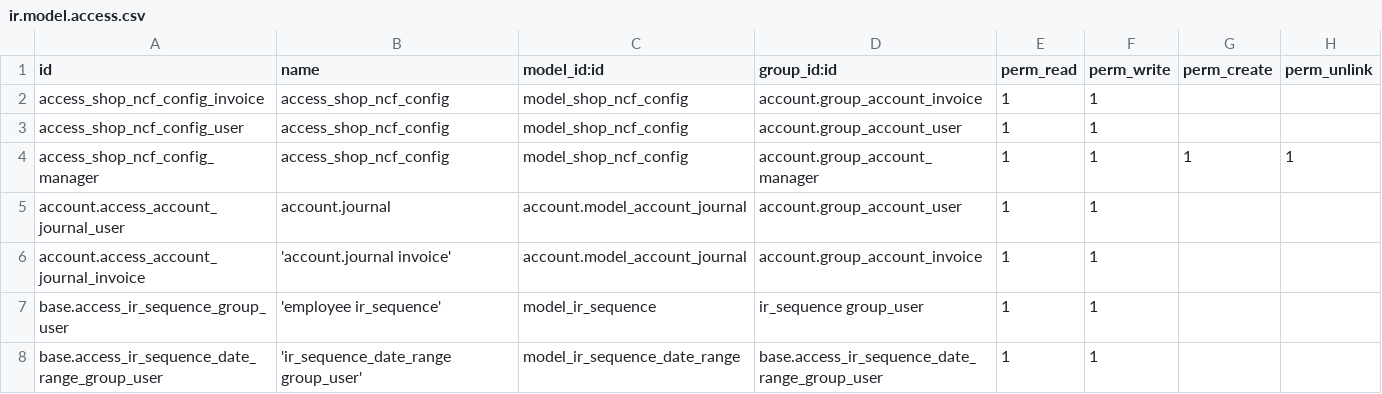
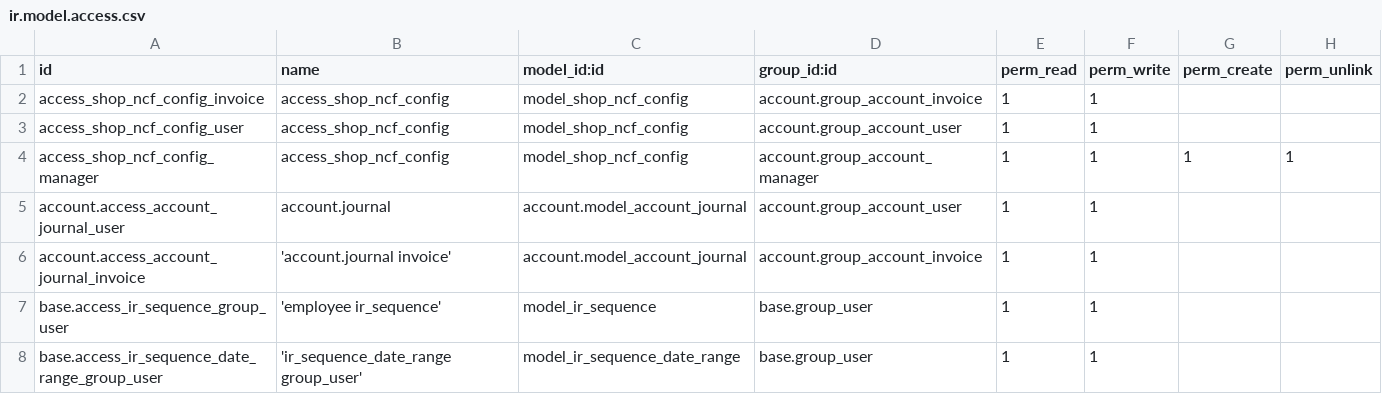
Before and after one commit to dixgrake/l10n-dominicana, a CSV file: ncf_manager/security/ir.model.access.csv, drawn as a sheet.

Commit message:
[FIX] Wrong user group set on permissions

```diff
--- a/ncf_manager/security/ir.model.access.csv
+++ b/ncf_manager/security/ir.model.access.csv
@@ -6,3 +6,3 @@ account.access_account_journal_user,account.journal,account.model_account_journa
 account.access_account_journal_invoice,'account.journal invoice',account.model_account_journal,account.group_account_invoice,1,1,,
-base.access_ir_sequence_group_user,'employee ir_sequence',model_ir_sequence,ir_sequence group_user,1,1,,
-base.access_ir_sequence_date_range_group_user,'ir_sequence_date_range group_user',model_ir_sequence_date_range,base.access_ir_sequence_date_range_group_user,1,1,,
+base.access_ir_sequence_group_user,'employee ir_sequence',model_ir_sequence,base.group_user,1,1,,
+base.access_ir_sequence_date_range_group_user,'ir_sequence_date_range group_user',model_ir_sequence_date_range,base.group_user,1,1,,
```
